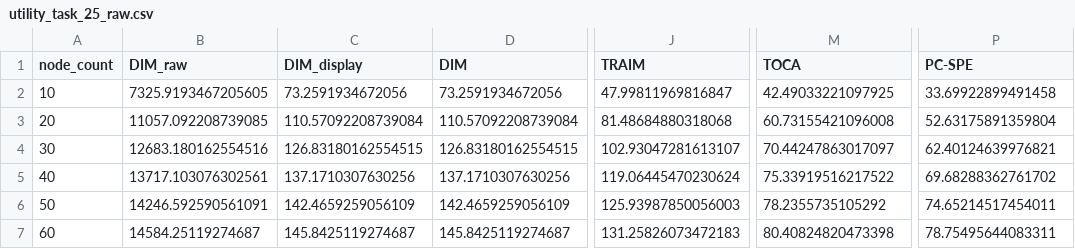
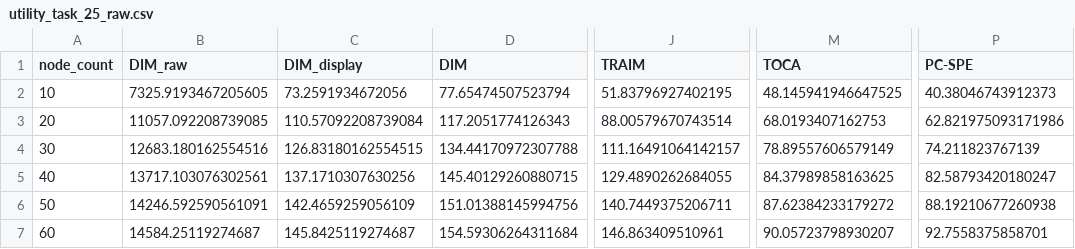
Before and after one commit to Wx-Zawks/DecoyEffectPaperExperiment2, a CSV file: outputs_py/csv/raw/utility_task_25_raw.csv, drawn as a sheet; only a part is shown, gaps mark what is left out; the diff names each change by its address in the sheet, - before the commit and + after, or states it on an @@ line.

```diff
--- a/outputs_py/csv/raw/utility_task_25_raw.csv
+++ b/outputs_py/csv/raw/utility_task_25_raw.csv
-D2 (DIM): 73.2591934672056
+D2 (DIM): 77.65474507523794
-J2 (TRAIM): 47.99811969816847
+J2 (TRAIM): 51.83796927402195
-M2 (TOCA): 42.49033221097925
+M2 (TOCA): 48.145941946647525
-P2 (PC-SPE): 33.69922899491458
+P2 (PC-SPE): 40.38046743912373
-D3 (DIM): 110.57092208739084
+D3 (DIM): 117.2051774126343
-J3 (TRAIM): 81.48684880318068
+J3 (TRAIM): 88.00579670743514
-M3 (TOCA): 60.73155421096008
+M3 (TOCA): 68.0193407162753
-P3 (PC-SPE): 52.63175891359804
+P3 (PC-SPE): 62.821975093171986
-D4 (DIM): 126.83180162554515
+D4 (DIM): 134.44170972307788
-J4 (TRAIM): 102.93047281613107
+J4 (TRAIM): 111.16491064142157
-M4 (TOCA): 70.44247863017097
+M4 (TOCA): 78.89557606579149
-P4 (PC-SPE): 62.40124639976821
+P4 (PC-SPE): 74.211823767139
-D5 (DIM): 137.1710307630256
+D5 (DIM): 145.40129260880715
-J5 (TRAIM): 119.06445470230624
+J5 (TRAIM): 129.4890262684055
-M5 (TOCA): 75.33919516217522
+M5 (TOCA): 84.37989858163625
-P5 (PC-SPE): 69.68288362761702
+P5 (PC-SPE): 82.58793420180247
-D6 (DIM): 142.4659259056109
+D6 (DIM): 151.01388145994756
-J6 (TRAIM): 125.93987850056003
+J6 (TRAIM): 140.7449375206711
-M6 (TOCA): 78.2355735105292
+M6 (TOCA): 87.62384233179272
-P6 (PC-SPE): 74.65214517454011
+P6 (PC-SPE): 88.19210677260938
-D7 (DIM): 145.8425119274687
+D7 (DIM): 154.59306264311684
-J7 (TRAIM): 131.25826073472183
+J7 (TRAIM): 146.863409510961
-M7 (TOCA): 80.40824820473398
+M7 (TOCA): 90.05723798930207
-P7 (PC-SPE): 78.75495644083311
+P7 (PC-SPE): 92.7558375858701
```
Also changed, not shown: outputs_py/csv/raw/time_cost_success_rates_raw.csv, outputs_py/csv/raw/utility_task_50_raw.csv, 10 other files.
